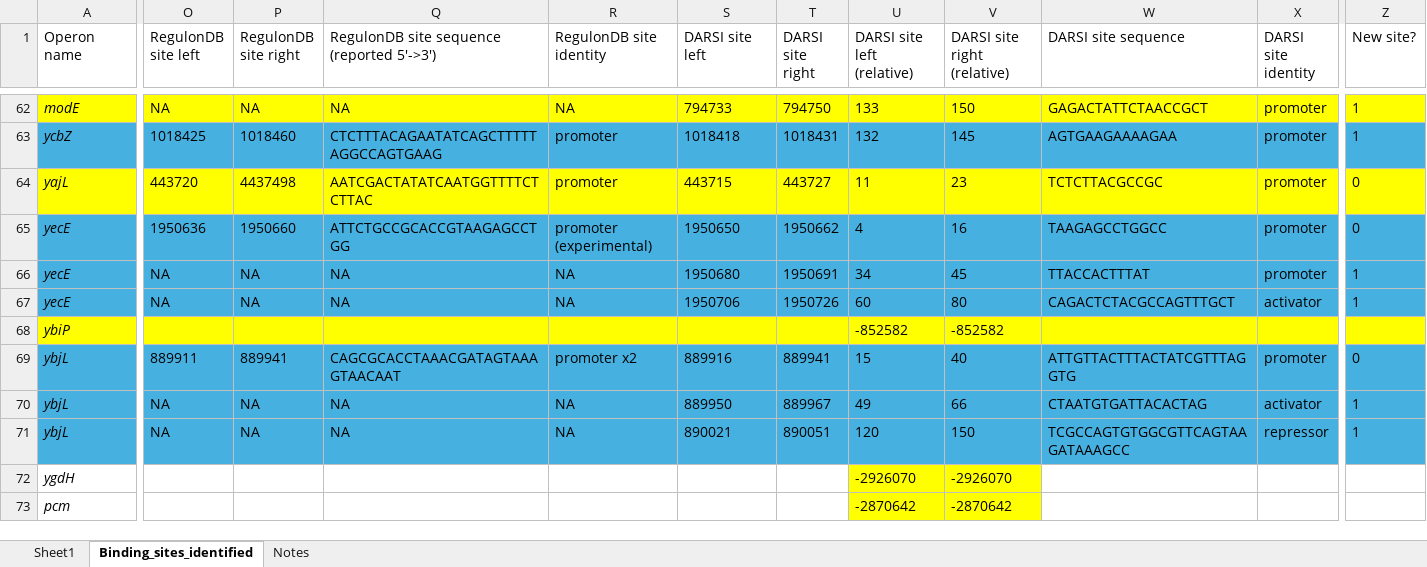
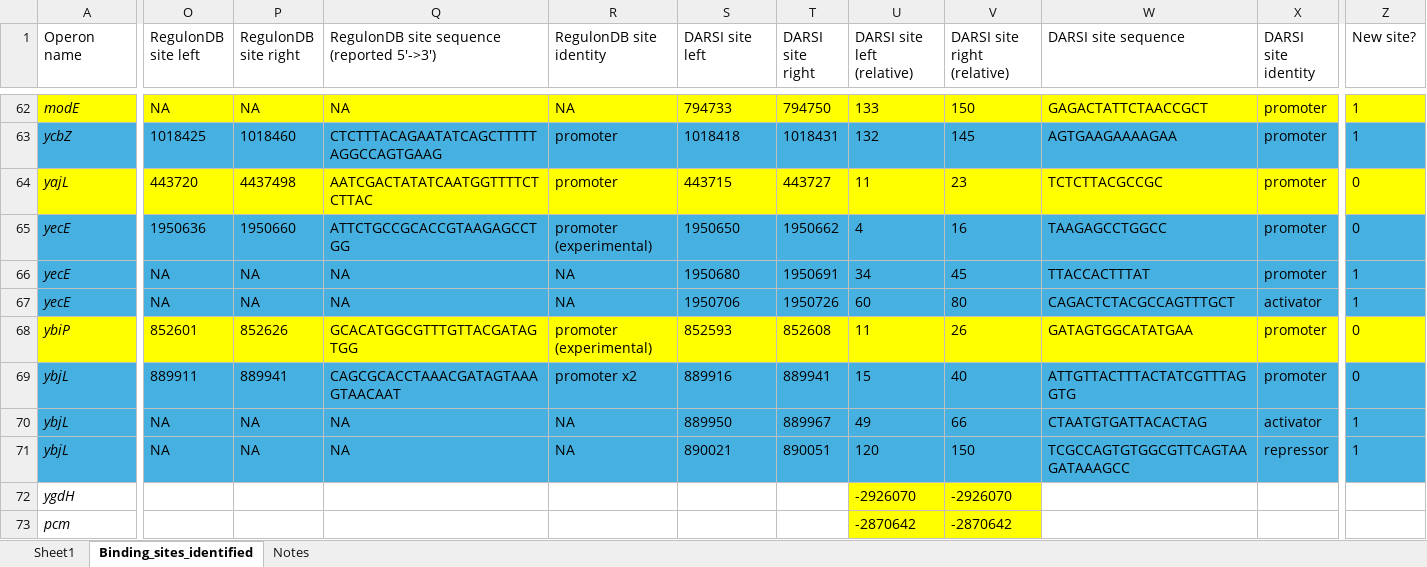
Before and after one commit to armankarshenas/DARSI, an Excel workbook: data/binding_sites.xlsx, sheet Binding_sites_identified, drawn as a sheet; only a part is shown, gaps mark what is left out; values as stored, in another font and other column widths than the file's, no borders; the diff names each change by its address in the sheet, - before the commit and + after, or states it on an @@ line.

```diff
--- a/data/binding_sites.xlsx (sheet Binding_sites_identified)
+++ b/data/binding_sites.xlsx (sheet Binding_sites_identified)
-O68 (RegulonDB site left): (empty)
+O68 (RegulonDB site left): 852601
-P68 (RegulonDB site right): (empty)
+P68 (RegulonDB site right): 852626
-Q68: (empty)
+Q68: GCACATGGCGTTTGTTACGATAGTGG
-R68 (RegulonDB site identity): (empty)
+R68 (RegulonDB site identity): promoter (experimental)
-S68 (DARSI site left): (empty)
+S68 (DARSI site left): 852593
-T68 (DARSI site right): (empty)
+T68 (DARSI site right): 852608
-U68 (DARSI site left (relative)): -852582
+U68 (DARSI site left (relative)): 11
-V68 (DARSI site right (relative)): -852582
+V68 (DARSI site right (relative)): 26
-W68 (DARSI site sequence): (empty)
+W68 (DARSI site sequence): GATAGTGGCATATGAA
-X68 (DARSI site identity): (empty)
+X68 (DARSI site identity): promoter
-Z68 (New site?): (empty)
+Z68 (New site?): 0
```
Also changed, not shown: 1 other file.
